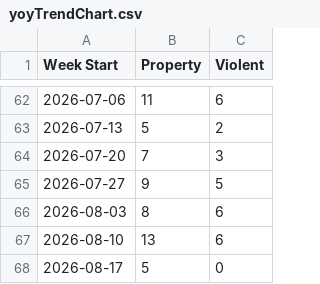
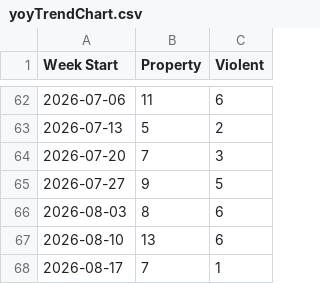
Before and after one commit to tomo-chien/usc-crime, a CSV file: data/yoyTrendChart.csv, drawn as a sheet; only a part is shown, gaps mark what is left out.

```diff
--- a/data/yoyTrendChart.csv
+++ b/data/yoyTrendChart.csv
@@ -67,2 +67,2 @@ Week Start,Property,Violent
 2026-08-10,13,6
-2026-08-17,5,0
+2026-08-17,7,1
```
Also changed, not shown: 3 other files.
